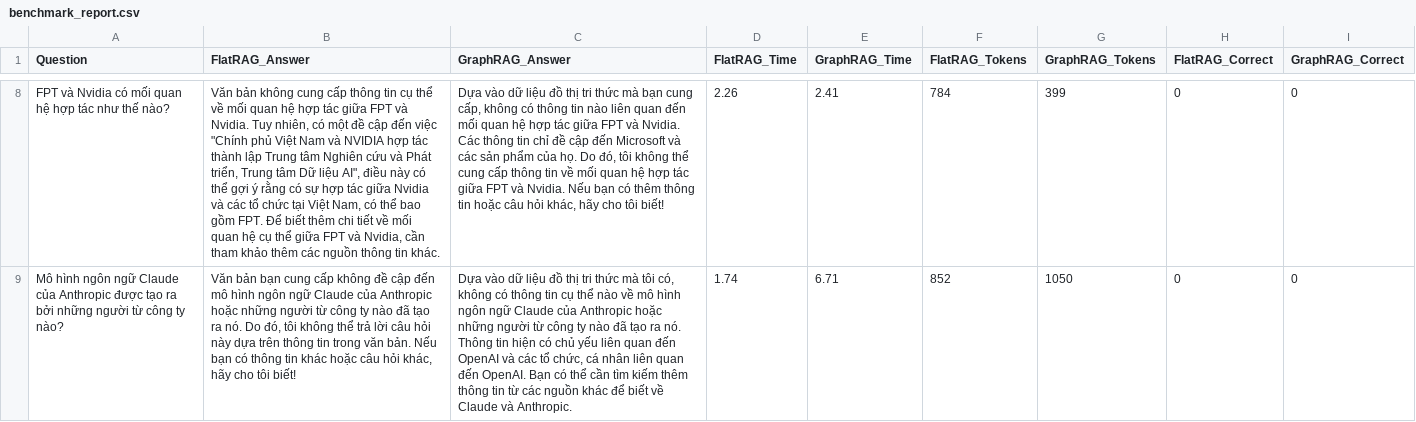
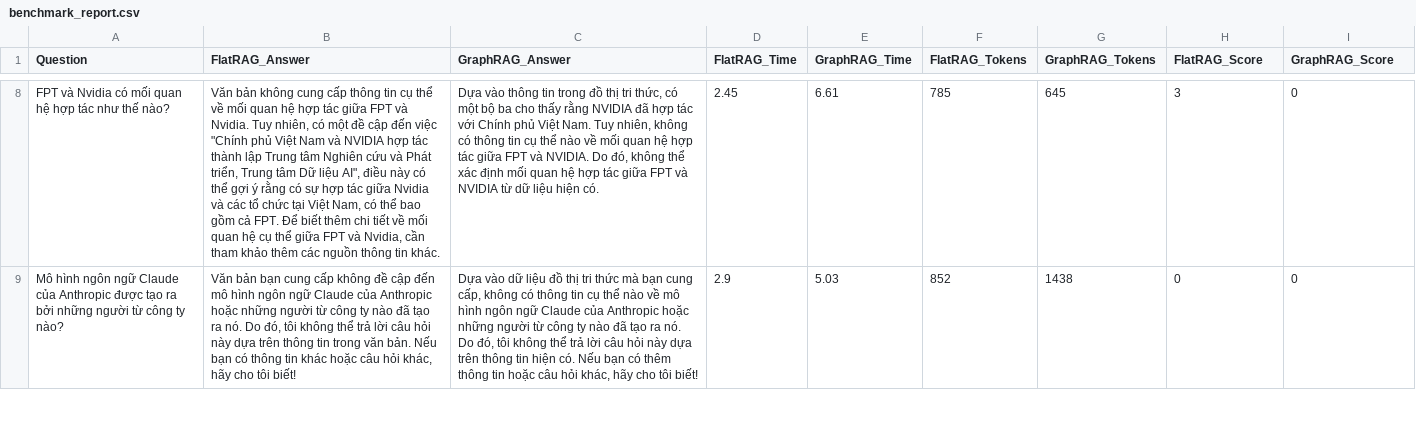
Before and after one commit to nguyenvanhieu6732/2A202600454_NguyenVanHieu_Day19, a CSV file: benchmark_report.csv, drawn as a sheet; only a part is shown, gaps mark what is left out; the diff covers the shown part only; the diff names each change by its address in the sheet, - before the commit and + after, or states it on an @@ line.

```diff
--- a/benchmark_report.csv
+++ b/benchmark_report.csv
-H1: FlatRAG_Correct
+H1: FlatRAG_Score
-I1: GraphRAG_Correct
+I1: GraphRAG_Score
-B8 (FlatRAG_Answer): …bao gồm FPT. Để…
+B8 (FlatRAG_Answer): …bao gồm cả FPT. Để…
-C8 (GraphRAG_Answer): Dựa vào dữ liệu đồ thị tri thức mà bạn cung cấp, không có thông tin nào liên quan đến mối quan hệ hợp tác giữa FPT và Nvidia. Các thông tin chỉ đề cập đến Microsoft và các sản phẩm của họ. Do đó, tôi không thể cung cấp thông tin về mối quan hệ hợp tác giữa FPT và Nvidia. Nếu bạn có thêm thông tin hoặc câu hỏi khác, hãy cho tôi biết!
+C8 (GraphRAG_Answer): Dựa vào thông tin trong đồ thị tri thức, có một bộ ba cho thấy rằng NVIDIA đã hợp tác với Chính phủ Việt Nam. Tuy nhiên, không có thông tin cụ thể nào về mối quan hệ hợp tác giữa FPT và NVIDIA. Do đó, không thể xác định mối quan hệ hợp tác giữa FPT và NVIDIA từ dữ liệu hiện có.
-D8 (FlatRAG_Time): 2.26
+D8 (FlatRAG_Time): 2.45
-E8 (GraphRAG_Time): 2.41
+E8 (GraphRAG_Time): 6.61
-F8 (FlatRAG_Tokens): 784
+F8 (FlatRAG_Tokens): 785
-G8 (GraphRAG_Tokens): 399
+G8 (GraphRAG_Tokens): 645
-H8 (FlatRAG_Score): 0
+H8 (FlatRAG_Score): 3
-C9 (GraphRAG_Answer): …thức mà tôi có, không có thông tin cụ thể nào về mô hình ngôn ngữ Claude của Anthropic hoặc những người từ công ty nào đã tạo ra nó. Thông tin hiện có chủ yếu liên quan đến OpenAI và các tổ chức, cá nhân liên quan đến OpenAI. Bạn có thể cần tìm kiếm thêm thông tin từ các nguồn khác để biết về Claude và Anthropic.
+C9 (GraphRAG_Answer): …thức mà bạn cung cấp, không có thông tin cụ thể nào về mô hình ngôn ngữ Claude của Anthropic hoặc những người từ công ty nào đã tạo ra nó. Do đó, tôi không thể trả lời câu hỏi này dựa trên thông tin hiện có. Nếu bạn có thêm thông tin hoặc câu hỏi khác, hãy cho tôi biết!
-D9 (FlatRAG_Time): 1.74
+D9 (FlatRAG_Time): 2.9
-E9 (GraphRAG_Time): 6.71
+E9 (GraphRAG_Time): 5.03
-G9 (GraphRAG_Tokens): 1050
+G9 (GraphRAG_Tokens): 1438
```
Also changed, not shown: 110 edited cells elsewhere in this file, 6 other files.
